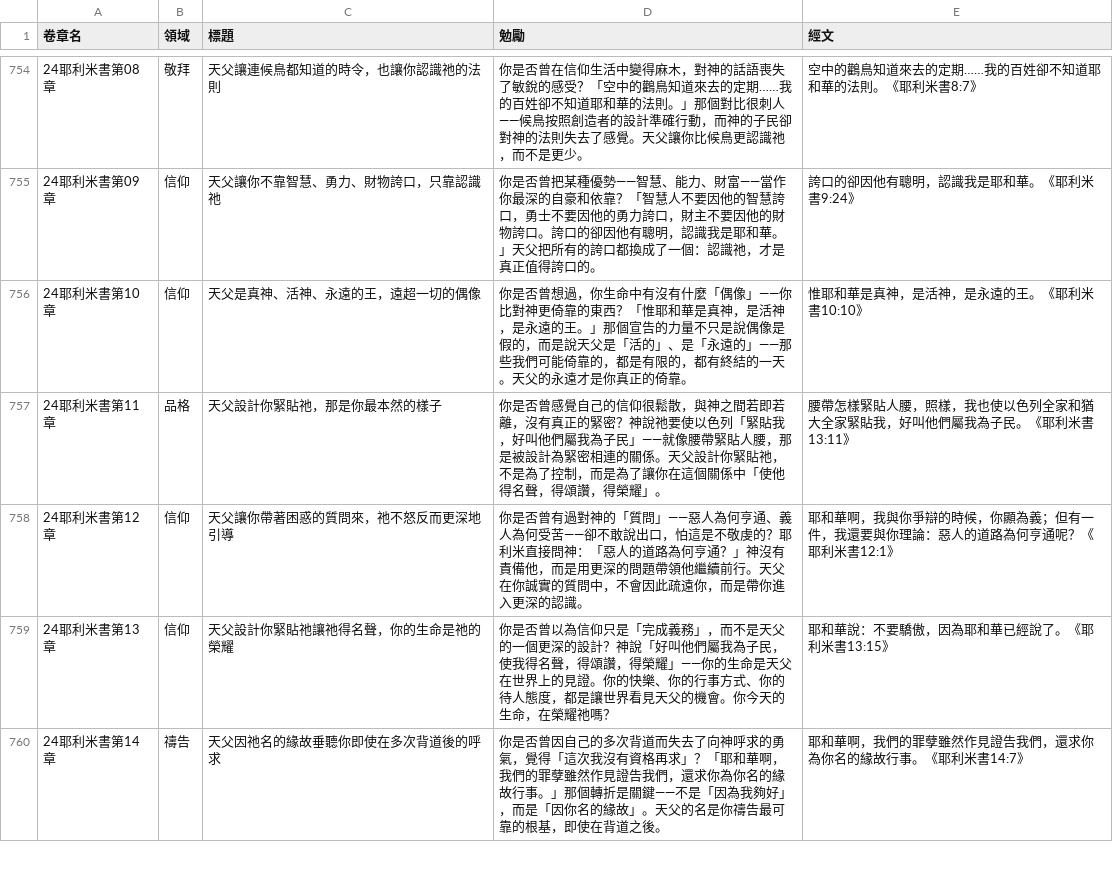
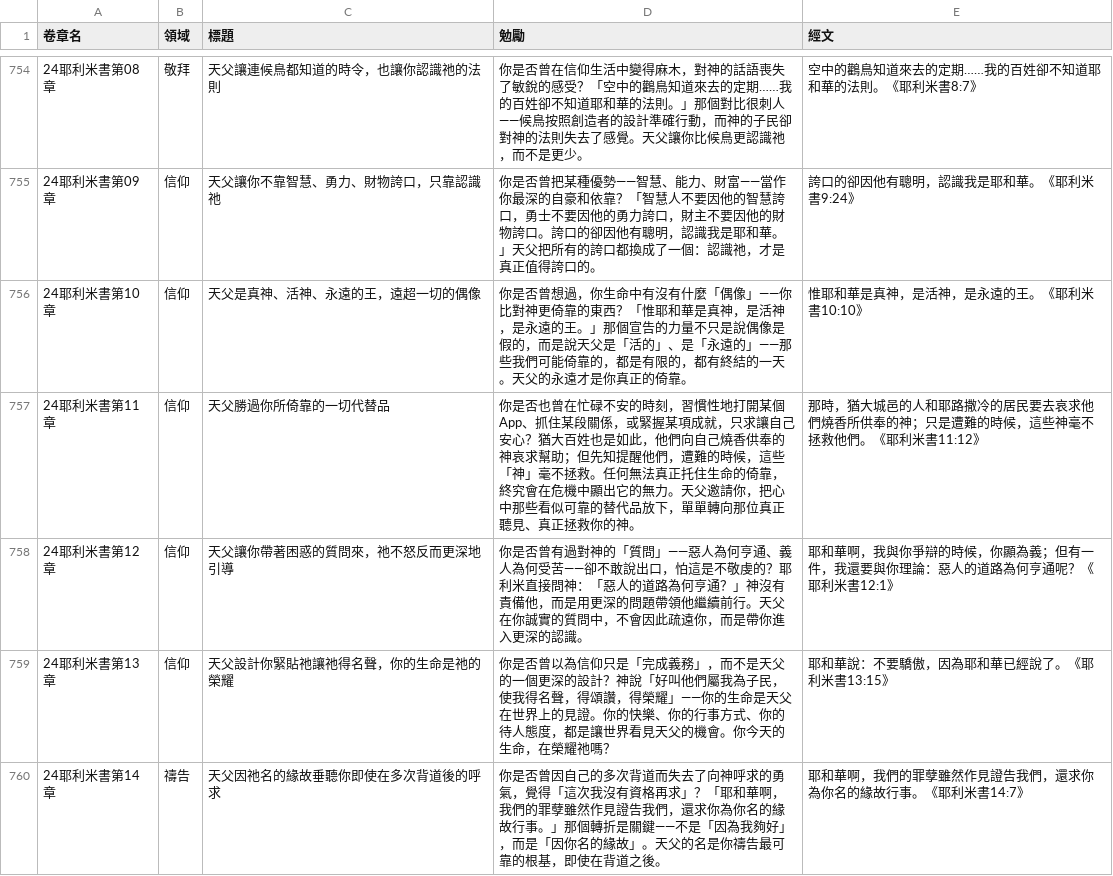
Before and after one commit to jaoccjames/bible-reading-matrix, a CSV file: data/經文卡_1189章.csv, drawn as a sheet; only a part is shown, gaps mark what is left out.

Commit message:
修改#757 耶11

```diff
--- a/data/經文卡_1189章.csv
+++ b/data/經文卡_1189章.csv
@@ -756,3 +756,3 @@
 24耶利米書第10章,信仰,天父是真神、活神、永遠的王，遠超一切的偶像,你是否曾想過，你生命中有沒有什麼「偶像」——你比對神更倚靠的東西？「惟耶和華是真神，是活神，是永遠的王。」那個宣告的力量不只是說偶像是假的，而是說天父是「活的」、是「永遠的」——那些我們可能倚靠的，都是有限的，都有終結的一天。天父的永遠才是你真正的倚靠。,惟耶和華是真神，是活神，是永遠的王。《耶利米書10:10》
-24耶利米書第11章,品格,天父設計你緊貼祂，那是你最本然的樣子,你是否曾感覺自己的信仰很鬆散，與神之間若即若離，沒有真正的緊密？神說祂要使以色列「緊貼我，好叫他們屬我為子民」——就像腰帶緊貼人腰，那是被設計為緊密相連的關係。天父設計你緊貼祂，不是為了控制，而是為了讓你在這個關係中「使他得名聲，得頌讚，得榮耀」。,腰帶怎樣緊貼人腰，照樣，我也使以色列全家和猶大全家緊貼我，好叫他們屬我為子民。《耶利米書13:11》
+24耶利米書第11章,信仰,天父勝過你所倚靠的一切代替品,你是否也曾在忙碌不安的時刻，習慣性地打開某個App、抓住某段關係，或緊握某項成就，只求讓自己安心？猶大百姓也是如此，他們向自己燒香供奉的神哀求幫助；但先知提醒他們，遭難的時候，這些「神」毫不拯救。任何無法真正托住生命的倚靠，終究會在危機中顯出它的無力。天父邀請你，把心中那些看似可靠的替代品放下，單單轉向那位真正聽見、真正拯救你的神。,那時，猶大城邑的人和耶路撒冷的居民要去哀求他們燒香所供奉的神；只是遭難的時候，這些神毫不拯救他們。《耶利米書11:12》
 24耶利米書第12章,信仰,天父讓你帶著困惑的質問來，祂不怒反而更深地引導,你是否曾有過對神的「質問」——惡人為何亨通、義人為何受苦——卻不敢說出口，怕這是不敬虔的？耶利米直接問神：「惡人的道路為何亨通？」神沒有責備他，而是用更深的問題帶領他繼續前行。天父在你誠實的質問中，不會因此疏遠你，而是帶你進入更深的認識。,耶和華啊，我與你爭辯的時候，你顯為義；但有一件，我還要與你理論：惡人的道路為何亨通呢？《耶利米書12:1》
```
